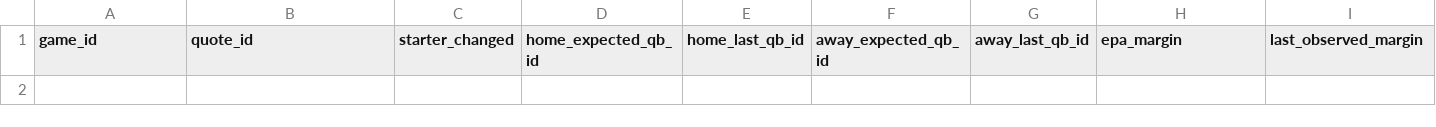
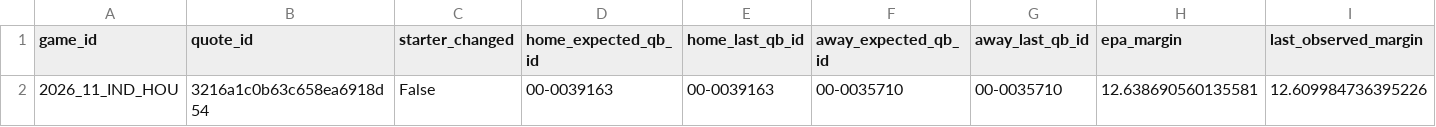
Before and after one commit to zachpierce2/nfl-prediction-model, a CSV file: data/auto_market/qb_starter_comparison/changed_picks.csv, drawn as a sheet; only a part is shown; rows hold the shown columns only; the diff names each change by its address in the sheet, - before the commit and + after, or states it on an @@ line.

```diff
--- a/data/auto_market/qb_starter_comparison/changed_picks.csv
+++ b/data/auto_market/qb_starter_comparison/changed_picks.csv
+row 2: 2026_11_IND_HOU | 3216a1c0b63c658ea6918d54 | False | 00-0039163 | 00-0039163 | 00-0035710 | 00-0035710 | 12.638690560135581 | 12.609984736395226
```
Also changed, not shown: data/auto_market/grading/line_comparison.csv, 19 other files.
